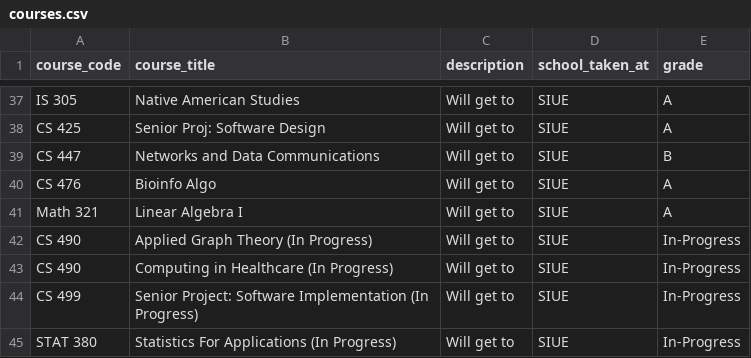
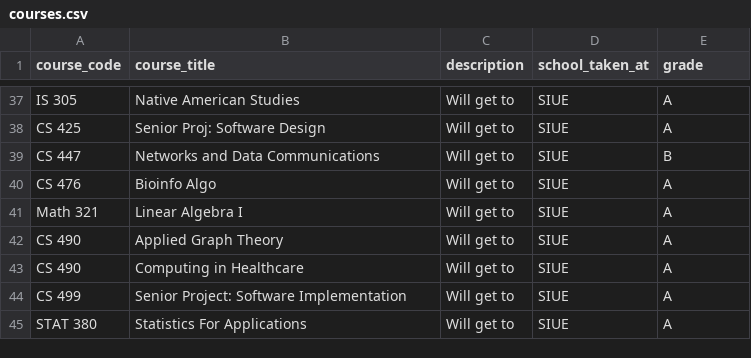
Before and after one commit to Zayne168/Zayne168.github.io, a CSV file: Docs/courses.csv, drawn as a sheet; only a part is shown, gaps mark what is left out.

Commit message:
Update course statuses from In Progress to completed

```diff
--- a/Docs/courses.csv
+++ b/Docs/courses.csv
@@ -41,5 +41,5 @@ CS 476,Bioinfo Algo,"Will get to",SIUE,A
 Math 321,Linear Algebra I,"Will get to",SIUE,A
-CS 490,Applied Graph Theory (In Progress),"Will get to",SIUE,In‑Progress
-CS 490,Computing in Healthcare (In Progress),"Will get to",SIUE,In‑Progress
-CS 499,Senior Project: Software Implementation (In Progress),"Will get to",SIUE,In‑Progress
-STAT 380,Statistics For Applications (In Progress),"Will get to",SIUE,In‑Progress
+CS 490,Applied Graph Theory,"Will get to",SIUE,A
+CS 490,Computing in Healthcare,"Will get to",SIUE,A
+CS 499,Senior Project: Software Implementation,"Will get to",SIUE,A
+STAT 380,Statistics For Applications,"Will get to",SIUE,A
```
